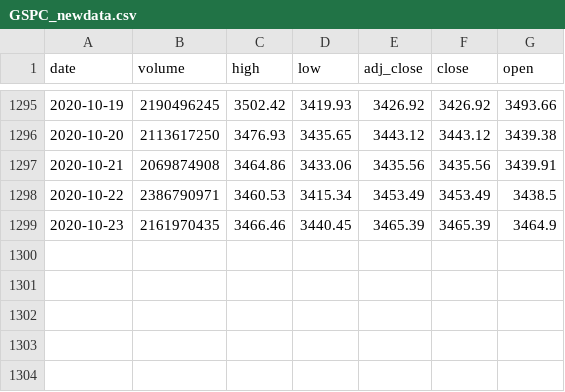
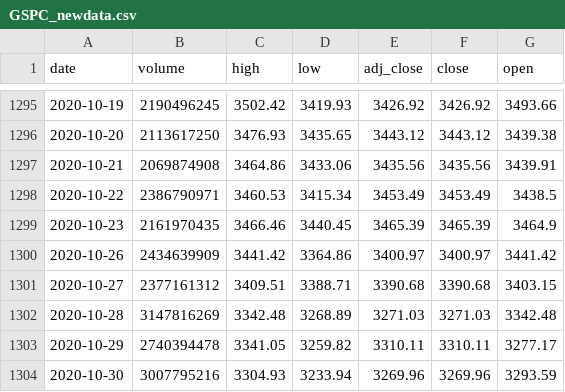
Before and after one commit to amitrani6/time-series-examples, a CSV file: data_files/financial_data/GSPC_newdata.csv, drawn as a sheet; only a part is shown, gaps mark what is left out; the diff names each change by its address in the sheet, - before the commit and + after, or states it on an @@ line.

Commit message:
Added new S&P data

```diff
--- a/data_files/financial_data/GSPC_newdata.csv
+++ b/data_files/financial_data/GSPC_newdata.csv
+row 1300: 2020-10-26 | 2434639909 | 3441.42 | 3364.86 | 3400.97 | 3400.97 | 3441.42
+row 1301: 2020-10-27 | 2377161312 | 3409.51 | 3388.71 | 3390.68 | 3390.68 | 3403.15
+row 1302: 2020-10-28 | 3147816269 | 3342.48 | 3268.89 | 3271.03 | 3271.03 | 3342.48
+row 1303: 2020-10-29 | 2740394478 | 3341.05 | 3259.82 | 3310.11 | 3310.11 | 3277.17
+row 1304: 2020-10-30 | 3007795216 | 3304.93 | 3233.94 | 3269.96 | 3269.96 | 3293.59
```
